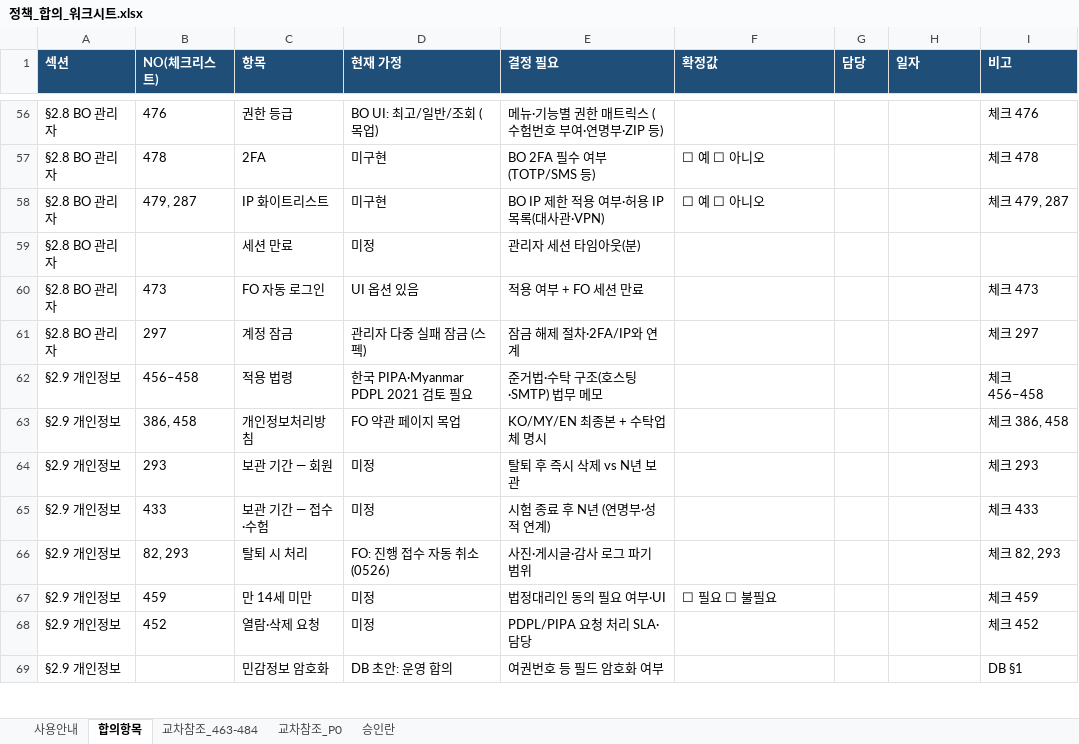
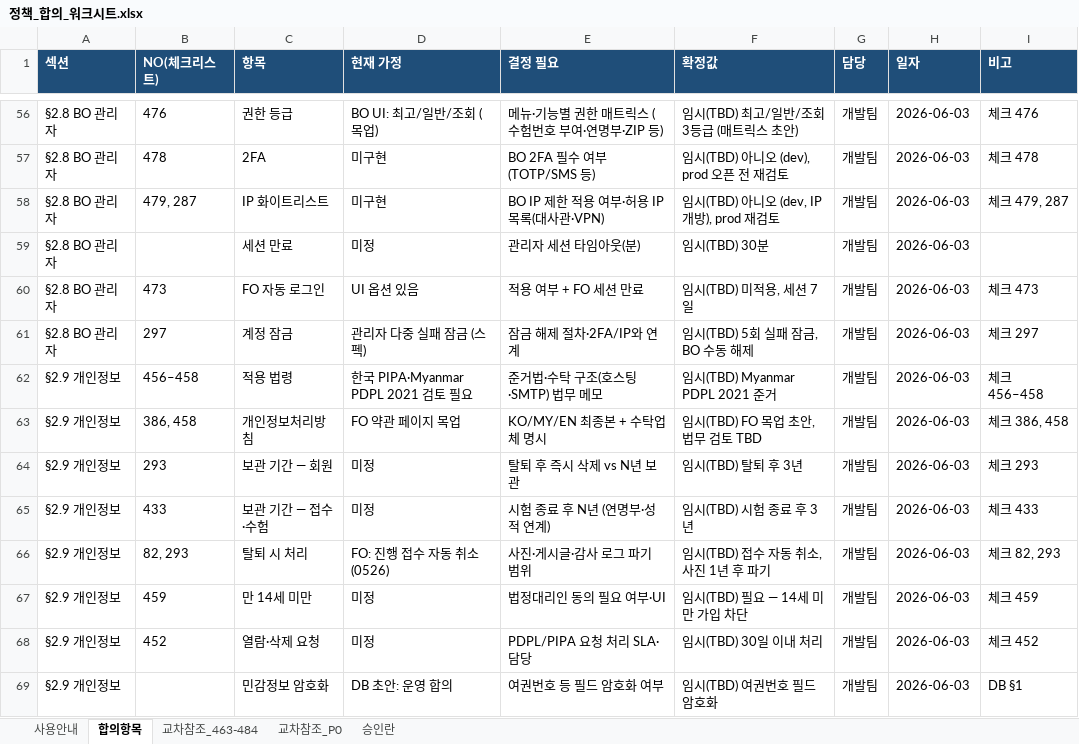
Before and after one commit to aiuserthree/topik_myanmar, an Excel workbook: docs/기능정의서/정책_합의_워크시트.xlsx, sheet 합의항목, drawn as a sheet; only a part is shown, gaps mark what is left out; values as stored, in another font and other column widths than the file's, no borders; the diff covers the shown part only; the diff names each change by its address in the sheet, - before the commit and + after, or states it on an @@ line.

```diff
--- a/docs/기능정의서/정책_합의_워크시트.xlsx (sheet 합의항목)
+++ b/docs/기능정의서/정책_합의_워크시트.xlsx (sheet 합의항목)
-F56 (확정값): (empty)
+F56 (확정값): 임시(TBD) 최고/일반/조회 3등급 (매트릭스 초안)
-G56:G69 (담당): (empty)
+G56:G69 (담당): 개발팀
-H56:H69 (일자): (empty)
+H56:H69 (일자): 2026-06-03
-F57 (확정값): ☐ 예 ☐ 아니오
+F57 (확정값): 임시(TBD) 아니오 (dev), prod 오픈 전 재검토
-F58 (확정값): ☐ 예 ☐ 아니오
+F58 (확정값): 임시(TBD) 아니오 (dev, IP 개방), prod 재검토
-F59 (확정값): (empty)
+F59 (확정값): 임시(TBD) 30분
-F60 (확정값): (empty)
+F60 (확정값): 임시(TBD) 미적용, 세션 7일
-F61 (확정값): (empty)
+F61 (확정값): 임시(TBD) 5회 실패 잠금, BO 수동 해제
-F62 (확정값): (empty)
+F62 (확정값): 임시(TBD) Myanmar PDPL 2021 준거
-F63 (확정값): (empty)
+F63 (확정값): 임시(TBD) FO 목업 초안, 법무 검토 TBD
-F64 (확정값): (empty)
+F64 (확정값): 임시(TBD) 탈퇴 후 3년
-F65 (확정값): (empty)
+F65 (확정값): 임시(TBD) 시험 종료 후 3년
-F66 (확정값): (empty)
+F66 (확정값): 임시(TBD) 접수 자동 취소, 사진 1년 후 파기
-F67 (확정값): ☐ 필요 ☐ 불필요
+F67 (확정값): 임시(TBD) 필요 — 14세 미만 가입 차단
-F68 (확정값): (empty)
+F68 (확정값): 임시(TBD) 30일 이내 처리
-F69 (확정값): (empty)
+F69 (확정값): 임시(TBD) 여권번호 필드 암호화
```
Also changed, not shown: 249 edited cells elsewhere in this sheet, sheet 사용안내, 32 other files.
